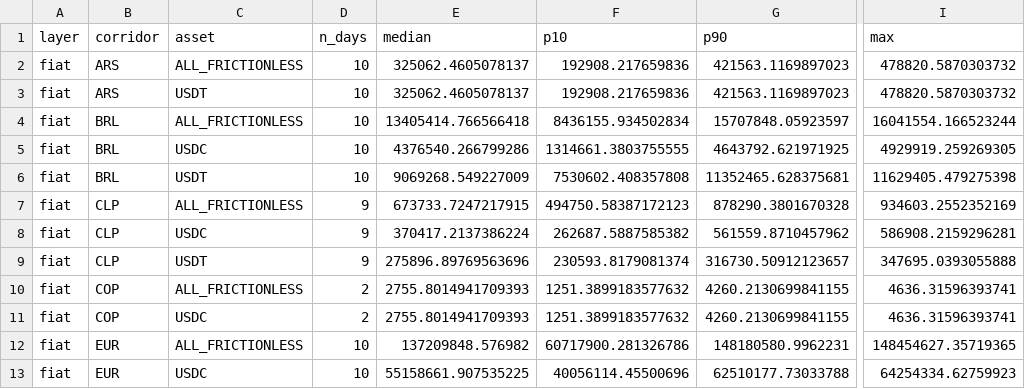
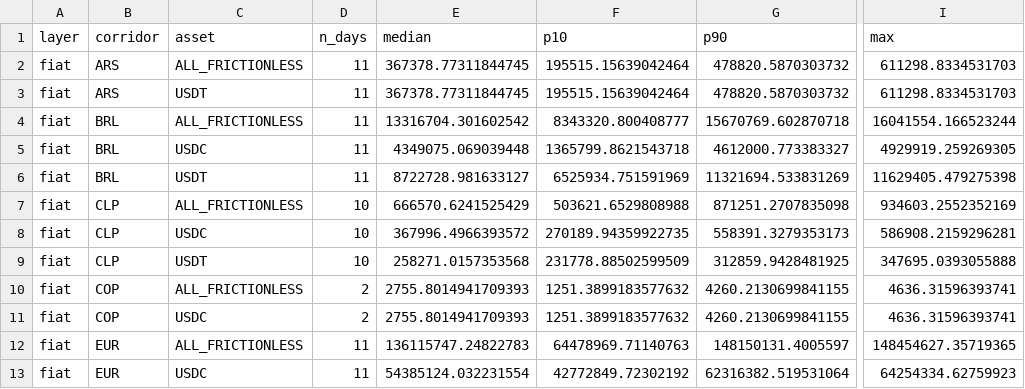
Before and after one commit to weiyeecon/stablecoin-depth-panel, a CSV file: panel/summary_depth_2pct.csv, drawn as a sheet; only a part is shown, gaps mark what is left out; the diff covers the shown part only; the diff names each change by its address in the sheet, - before the commit and + after, or states it on an @@ line.

Commit message:
depth snapshot 2026-08-13 [skip ci]

```diff
--- a/panel/summary_depth_2pct.csv
+++ b/panel/summary_depth_2pct.csv
-D2:D6 (n_days): 10
+D2:D6 (n_days): 11
-E2:E3 (median): 325062.4605078137
+E2:E3 (median): 367378.77311844745
-F2:F3 (p10): 192908.217659836
+F2:F3 (p10): 195515.15639042464
-G2:G3 (p90): 421563.1169897023
+G2:G3 (p90): 478820.5870303732
-I2:I3 (max): 478820.5870303732
+I2:I3 (max): 611298.8334531703
-E4 (median): 13405414.766566418
+E4 (median): 13316704.301602542
-F4 (p10): 8436155.934502834
+F4 (p10): 8343320.800408777
-G4 (p90): 15707848.05923597
+G4 (p90): 15670769.602870718
-E5 (median): 4376540.266799286
+E5 (median): 4349075.069039448
-F5 (p10): 1314661.3803755555
+F5 (p10): 1365799.8621543718
-G5 (p90): 4643792.621971925
+G5 (p90): 4612000.773383327
-E6 (median): 9069268.549227009
+E6 (median): 8722728.981633127
-F6 (p10): 7530602.408357808
+F6 (p10): 6525934.751591969
-G6 (p90): 11352465.628375681
+G6 (p90): 11321694.533831269
-D7:D9 (n_days): 9
+D7:D9 (n_days): 10
-E7 (median): 673733.7247217915
+E7 (median): 666570.6241525429
-F7 (p10): 494750.58387172123
+F7 (p10): 503621.6529808988
-G7 (p90): 878290.3801670328
+G7 (p90): 871251.2707835098
-E8 (median): 370417.2137386224
+E8 (median): 367996.4966393572
-F8 (p10): 262687.5887585382
+F8 (p10): 270189.94359922735
-G8 (p90): 561559.8710457962
+G8 (p90): 558391.3279353173
-E9 (median): 275896.89769563696
+E9 (median): 258271.0157353568
-F9 (p10): 230593.8179081374
+F9 (p10): 231778.88502599509
-G9 (p90): 316730.50912123657
+G9 (p90): 312859.9428481925
-D12:D13 (n_days): 10
+D12:D13 (n_days): 11
-E12 (median): 137209848.576982
+E12 (median): 136115747.24822783
-F12 (p10): 60717900.281326786
+F12 (p10): 64478969.71140763
-G12 (p90): 148180580.9962231
+G12 (p90): 148150131.4005597
-E13 (median): 55158661.907535225
+E13 (median): 54385124.032231554
-F13 (p10): 40056114.45500696
+F13 (p10): 42772849.72302192
-G13 (p90): 62510177.73033788
+G13 (p90): 62316382.519531064
```
Also changed, not shown: 140 edited cells elsewhere in this file, 12 other files.
